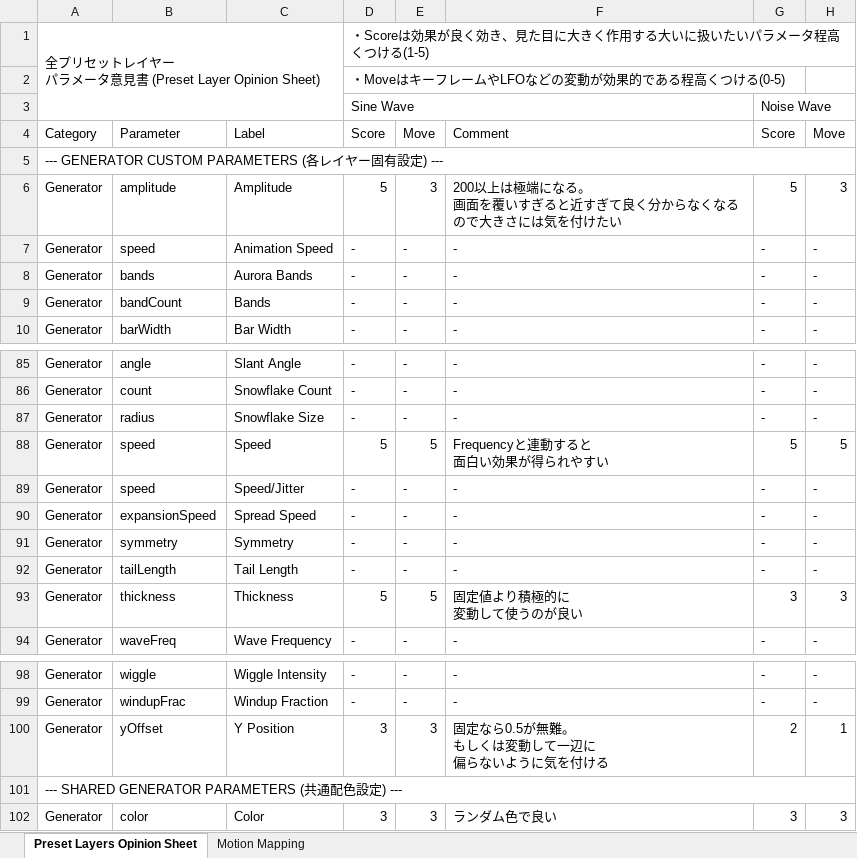
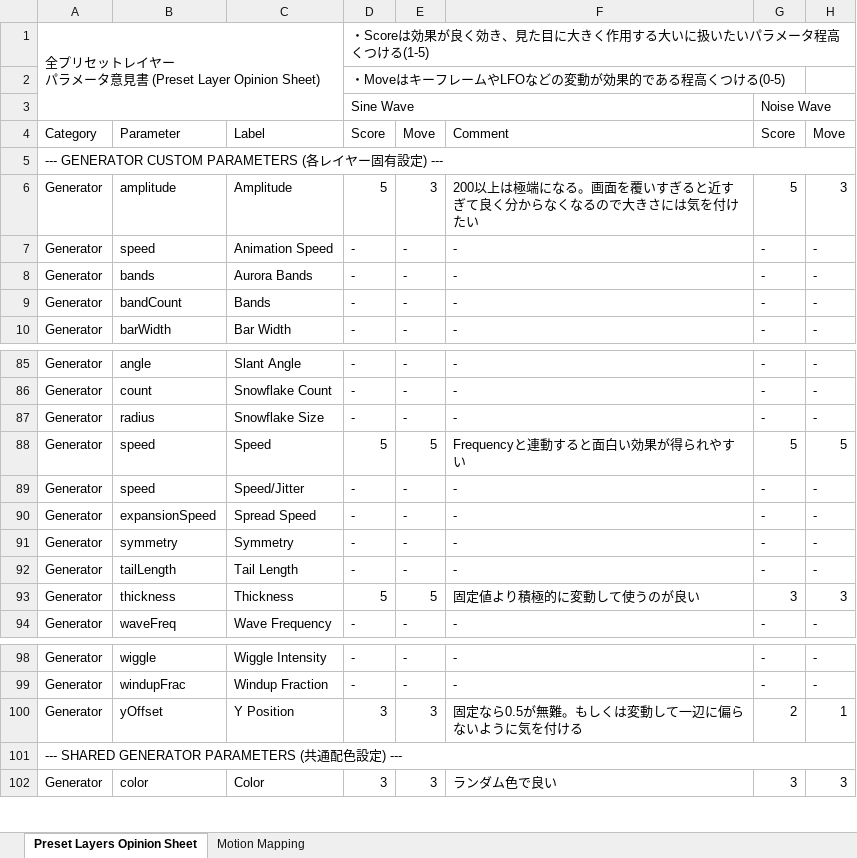
Before and after one commit to NobuoKiyota/MovieCreator, an Excel workbook: Excels/PresetLayerOpinionSheet.xlsx, sheet Preset Layers Opinion Sheet, drawn as a sheet; only a part is shown, gaps mark what is left out; values as stored, in another font and other column widths than the file's, no borders; ↵ is a line break in a cell; the diff names each change by its address in the sheet, - before the commit and + after, or states it on an @@ line.

```diff
--- a/Excels/PresetLayerOpinionSheet.xlsx (sheet Preset Layers Opinion Sheet)
+++ b/Excels/PresetLayerOpinionSheet.xlsx (sheet Preset Layers Opinion Sheet)
-F6: …になる。 ↵ 画面を覆…
+F6: …になる。画面を覆…
-F88: Frequencyと連動すると ↵ 面白い効果が得られやすい
+F88: Frequencyと連動すると面白い効果が得られやすい
-F93: 固定値より積極的に ↵ 変動して使うのが良い
+F93: 固定値より積極的に変動して使うのが良い
-F100: 固定なら0.5が無難。 ↵ もしくは変動して一辺に ↵ 偏らないように気を付ける
+F100: 固定なら0.5が無難。もしくは変動して一辺に偏らないように気を付ける
```
Also changed, not shown: 15 other files.
